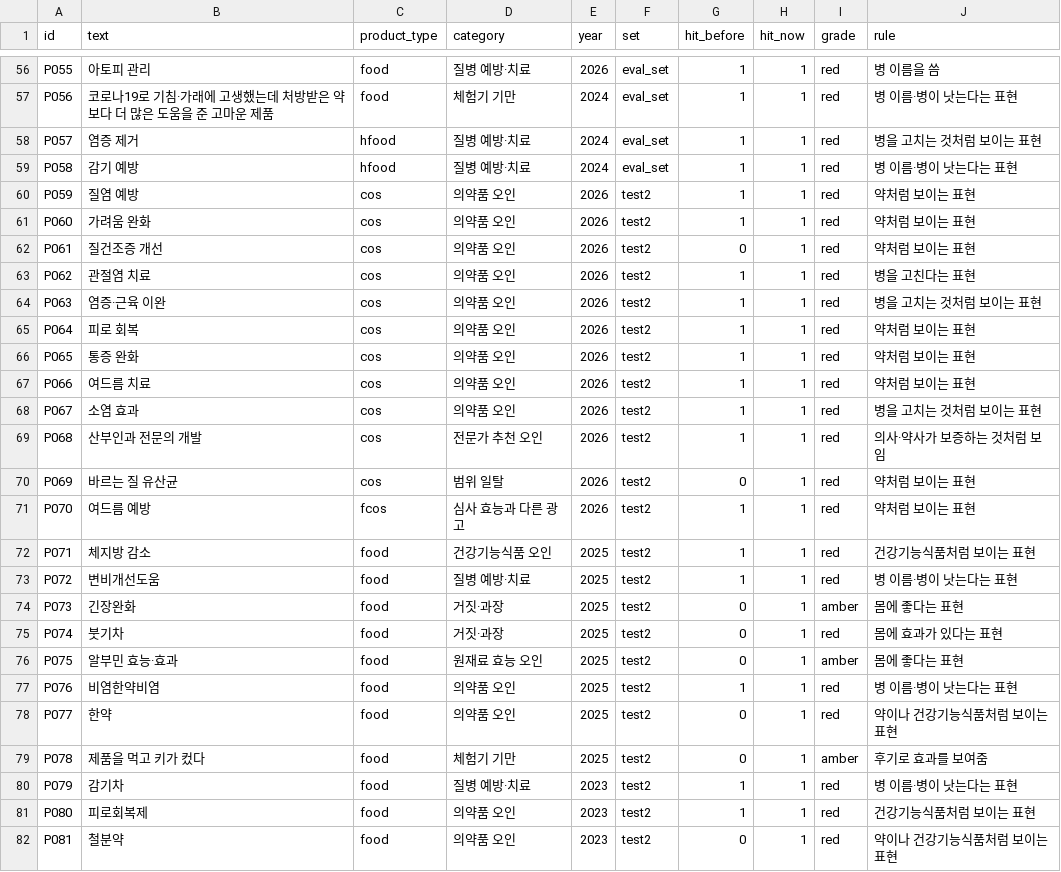
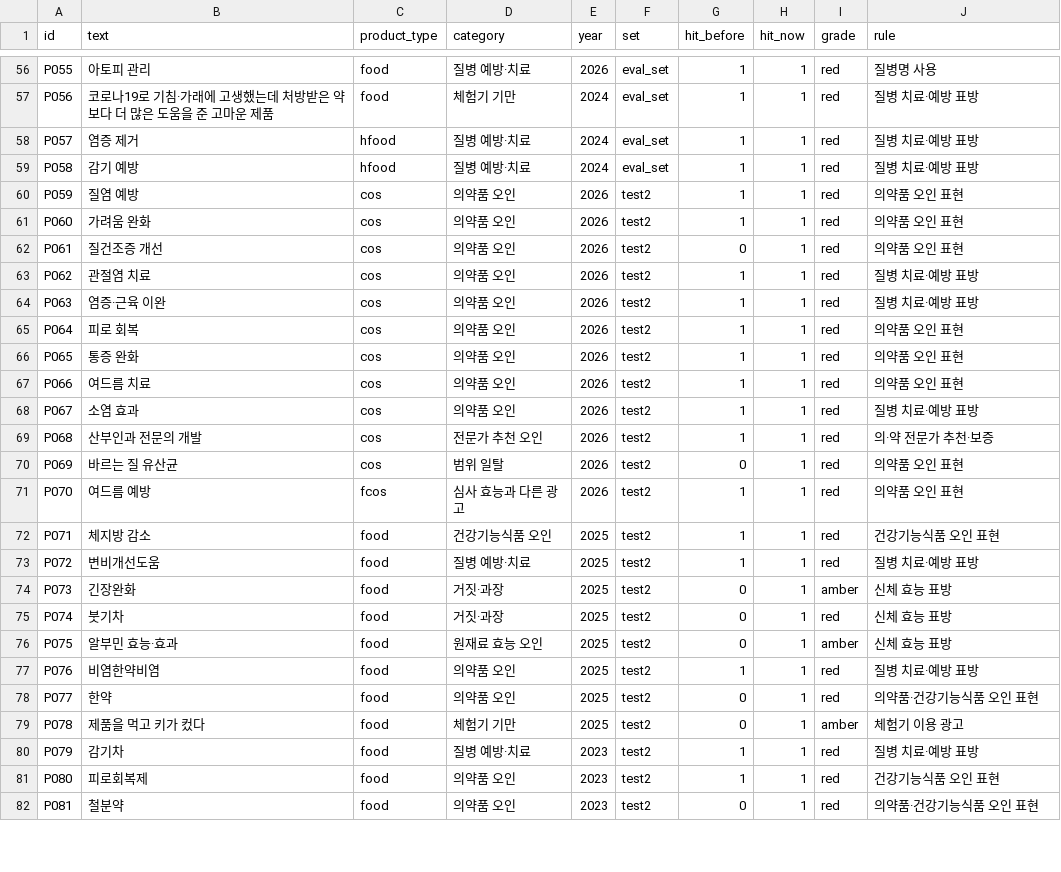
Before and after one commit to ojg1476-tech/precheck-ai, a CSV file: analysis/out/phrase_coverage.csv, drawn as a sheet; only a part is shown, gaps mark what is left out; the diff covers the shown part only; the diff names each change by its address in the sheet, - before the commit and + after, or states it on an @@ line.

```diff
--- a/analysis/out/phrase_coverage.csv
+++ b/analysis/out/phrase_coverage.csv
-J56 (rule): 병 이름을 씀
+J56 (rule): 질병명 사용
-J57 (rule): 병 이름·병이 낫는다는 표현
+J57 (rule): 질병 치료·예방 표방
-J58 (rule): 병을 고치는 것처럼 보이는 표현
+J58 (rule): 질병 치료·예방 표방
-J59 (rule): 병 이름·병이 낫는다는 표현
+J59 (rule): 질병 치료·예방 표방
-J60:J62 (rule): 약처럼 보이는 표현
+J60:J62 (rule): 의약품 오인 표현
-J63 (rule): 병을 고친다는 표현
+J63 (rule): 질병 치료·예방 표방
-J64 (rule): 병을 고치는 것처럼 보이는 표현
+J64 (rule): 질병 치료·예방 표방
-J65:J67 (rule): 약처럼 보이는 표현
+J65:J67 (rule): 의약품 오인 표현
-J68 (rule): 병을 고치는 것처럼 보이는 표현
+J68 (rule): 질병 치료·예방 표방
-J69 (rule): 의사·약사가 보증하는 것처럼 보임
+J69 (rule): 의·약 전문가 추천·보증
-J70:J71 (rule): 약처럼 보이는 표현
+J70:J71 (rule): 의약품 오인 표현
-J72 (rule): 건강기능식품처럼 보이는 표현
+J72 (rule): 건강기능식품 오인 표현
-J73 (rule): 병 이름·병이 낫는다는 표현
+J73 (rule): 질병 치료·예방 표방
-J74 (rule): 몸에 좋다는 표현
+J74 (rule): 신체 효능 표방
-J75 (rule): 몸에 효과가 있다는 표현
+J75 (rule): 신체 효능 표방
-J76 (rule): 몸에 좋다는 표현
+J76 (rule): 신체 효능 표방
-J77 (rule): 병 이름·병이 낫는다는 표현
+J77 (rule): 질병 치료·예방 표방
-J78 (rule): 약이나 건강기능식품처럼 보이는 표현
+J78 (rule): 의약품·건강기능식품 오인 표현
-J79 (rule): 후기로 효과를 보여줌
+J79 (rule): 체험기 이용 광고
-J80 (rule): 병 이름·병이 낫는다는 표현
+J80 (rule): 질병 치료·예방 표방
-J81 (rule): 건강기능식품처럼 보이는 표현
+J81 (rule): 건강기능식품 오인 표현
-J82 (rule): 약이나 건강기능식품처럼 보이는 표현
+J82 (rule): 의약품·건강기능식품 오인 표현
```
Also changed, not shown: 81 edited cells elsewhere in this file, 12 other files.
